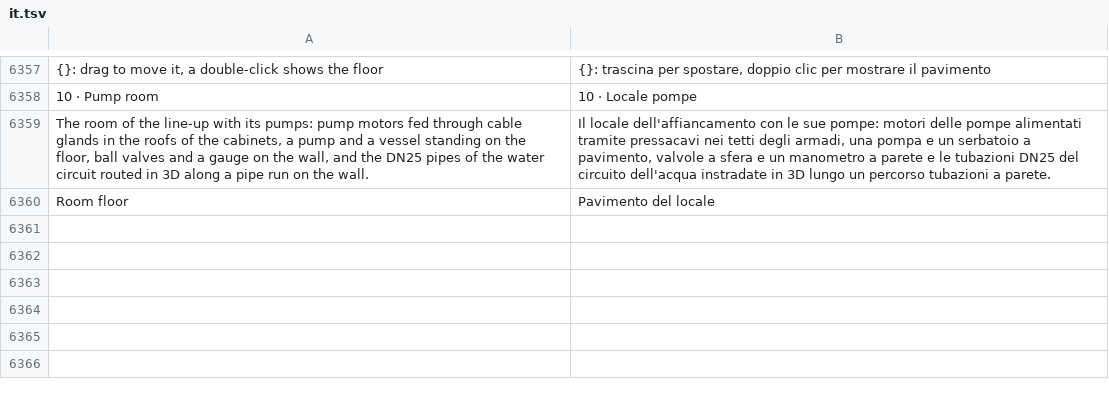
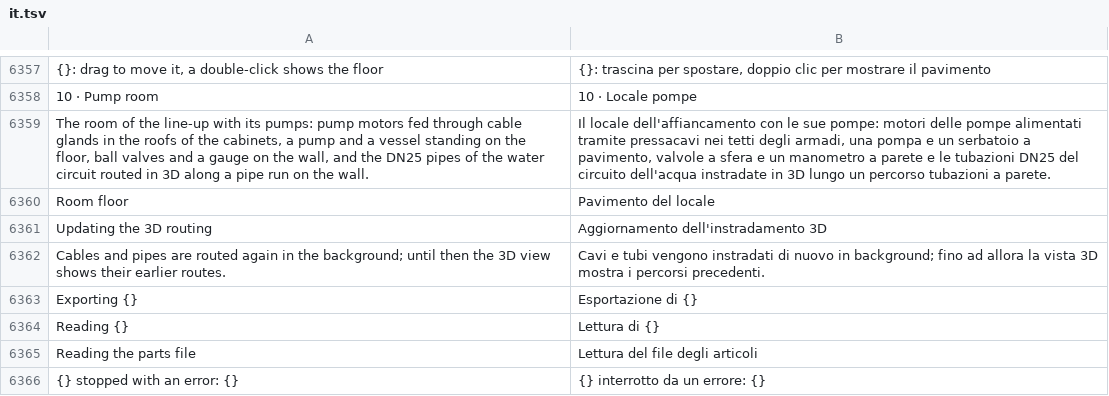
Before and after one commit to JukkaJor/OpenECraft, a TSV file: crates/openecraft-i18n/src/catalog/lang/it.tsv, drawn as a sheet; only a part is shown, gaps mark what is left out; the diff names each change by its address in the sheet, - before the commit and + after, or states it on an @@ line.

```diff
--- a/crates/openecraft-i18n/src/catalog/lang/it.tsv
+++ b/crates/openecraft-i18n/src/catalog/lang/it.tsv
+row 6361: Updating the 3D routing | Aggiornamento dell'instradamento 3D
+row 6362: Cables and pipes are routed again in the background; until then the 3D view shows their earlier routes. | Cavi e tubi vengono instradati di nuovo in background; fino ad allora la vista 3D mostra i percorsi precedenti.
+row 6363: Exporting {} | Esportazione di {}
+row 6364: Reading {} | Lettura di {}
+row 6365: Reading the parts file | Lettura del file degli articoli
+row 6366: {} stopped with an error: {} | {} interrotto da un errore: {}
```
Also changed, not shown: crates/openecraft-i18n/src/catalog/extra.tsv, crates/openecraft-i18n/src/catalog/lang/hu.tsv, 33 other files.
